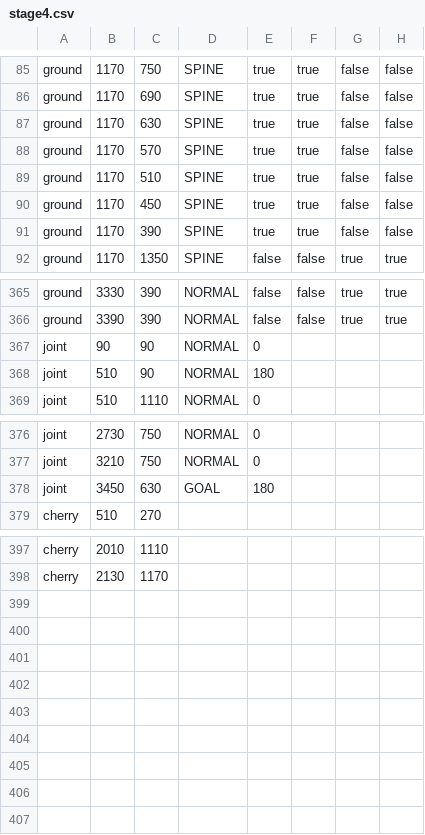
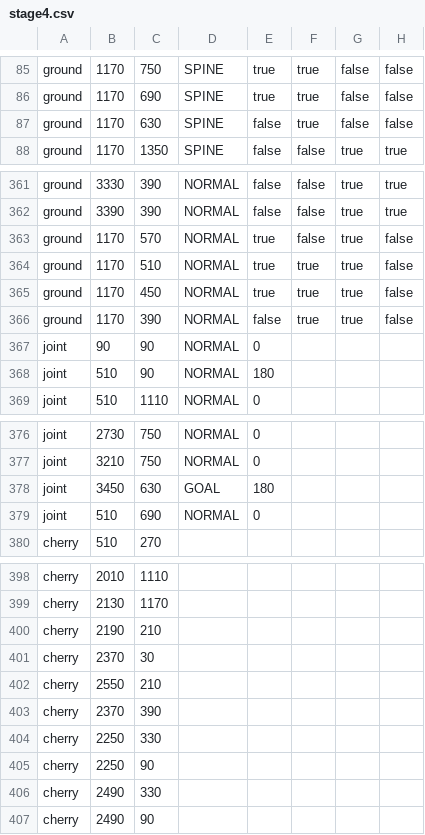
Before and after one commit to ryuryu-ymj/Pendulum2, a CSV file: res/stage/stage4.csv, drawn as a sheet; only a part is shown, gaps mark what is left out; the diff covers the shown part only.

```diff
--- a/res/stage/stage4.csv
+++ b/res/stage/stage4.csv
@@ -86,7 +86,3 @@ ground,1170,750,SPINE,true,true,false,false
 ground,1170,690,SPINE,true,true,false,false
-ground,1170,630,SPINE,true,true,false,false
-ground,1170,570,SPINE,true,true,false,false
-ground,1170,510,SPINE,true,true,false,false
-ground,1170,450,SPINE,true,true,false,false
-ground,1170,390,SPINE,true,true,false,false
+ground,1170,630,SPINE,false,true,false,false
 ground,1170,1350,SPINE,false,false,true,true
@@ -366,2 +362,6 @@ ground,3330,390,NORMAL,false,false,true,true
 ground,3390,390,NORMAL,false,false,true,true
+ground,1170,570,NORMAL,true,false,true,false
+ground,1170,510,NORMAL,true,true,true,false
+ground,1170,450,NORMAL,true,true,true,false
+ground,1170,390,NORMAL,false,true,true,false
 joint,90,90,NORMAL,0
@@ -378,2 +378,3 @@ joint,3210,750,NORMAL,0
 joint,3450,630,GOAL,180
+joint,510,690,NORMAL,0
 cherry,510,270
@@ -398 +399,9 @@ cherry,2010,1110
 cherry,2130,1170
+cherry,2190,210
+cherry,2370,30
+cherry,2550,210
+cherry,2370,390
+cherry,2250,330
+cherry,2250,90
+cherry,2490,330
+cherry,2490,90
```
Also changed, not shown: 5 edited cells elsewhere in this file, res/stage/stage1.csv, 16 other files.
